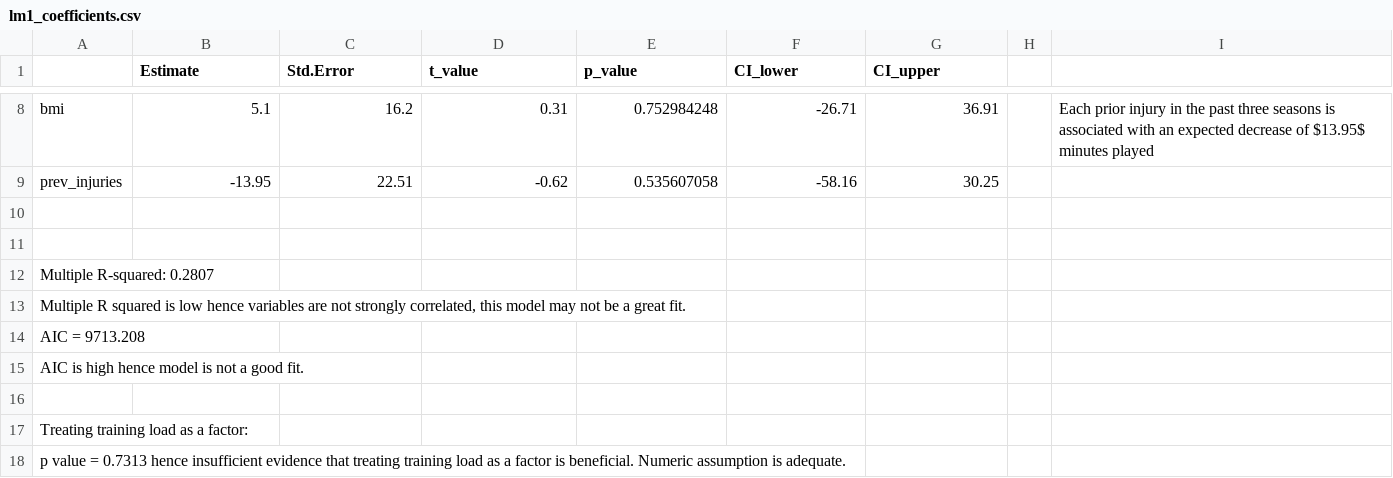
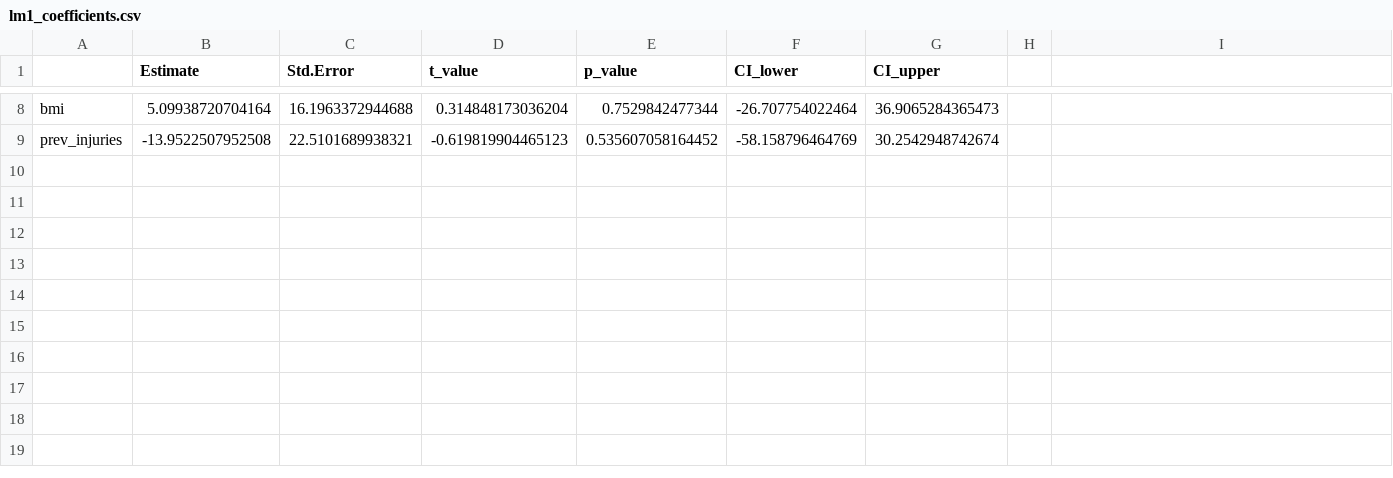
Before and after one commit to zack-higham/MTH6134-Group-Project, a CSV file: outputs/lm1_coefficients.csv, drawn as a sheet; only a part is shown, gaps mark what is left out; removed rows and columns are numbered as before the commit, all else as after; the diff covers the shown part only; the diff names each change by its address in the sheet, - before the commit and + after, or states it on an @@ line.

```diff
--- a/outputs/lm1_coefficients.csv
+++ b/outputs/lm1_coefficients.csv
-B8 (Estimate): 5.1
+B8 (Estimate): 5.09938720704164
-C8 (Std.Error): 16.2
+C8 (Std.Error): 16.1963372944688
-D8 (t_value): 0.31
+D8 (t_value): 0.314848173036204
-E8 (p_value): 0.752984248
+E8 (p_value): 0.7529842477344
-F8 (CI_lower): -26.71
+F8 (CI_lower): -26.707754022464
-G8 (CI_upper): 36.91
+G8 (CI_upper): 36.9065284365473
-I8: Each prior injury in the past three seasons is associated with an expected decrease of $13.95$ minutes played
+I8: (empty)
-B9 (Estimate): -13.95
+B9 (Estimate): -13.9522507952508
-C9 (Std.Error): 22.51
+C9 (Std.Error): 22.5101689938321
-D9 (t_value): -0.62
+D9 (t_value): -0.619819904465123
-E9 (p_value): 0.535607058
+E9 (p_value): 0.535607058164452
-F9 (CI_lower): -58.16
+F9 (CI_lower): -58.158796464769
-G9 (CI_upper): 30.25
+G9 (CI_upper): 30.2542948742674
-row 10: (empty)
-row 11: (empty)
-row 12: Multiple R-squared: 0.2807
-row 13: Multiple R squared is low hence variables are not strongly correlated, this model may not be a great fit.
-row 14: AIC = 9713.208
-row 15: AIC is high hence model is not a good fit.
-row 16: (empty)
-row 17: Treating training load as a factor:
-row 18: p value = 0.7313 hence insufficient evidence that treating training load as a factor is beneficial. Numeric assumption is adequate.
```
Also changed, not shown: 2 added rows, 2 removed rows and 28 edited cells elsewhere in this file, outputs/lm1_drop1_results.csv, 9 other files.
